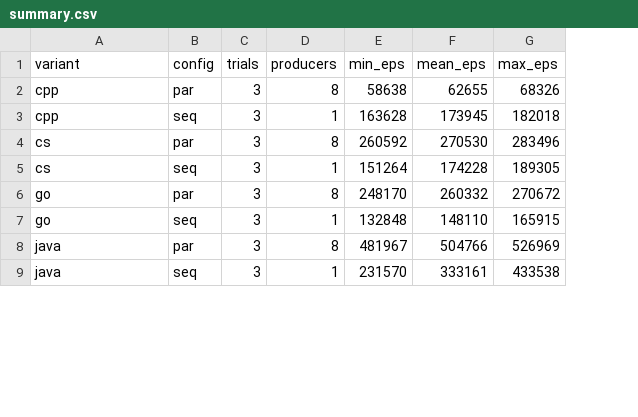
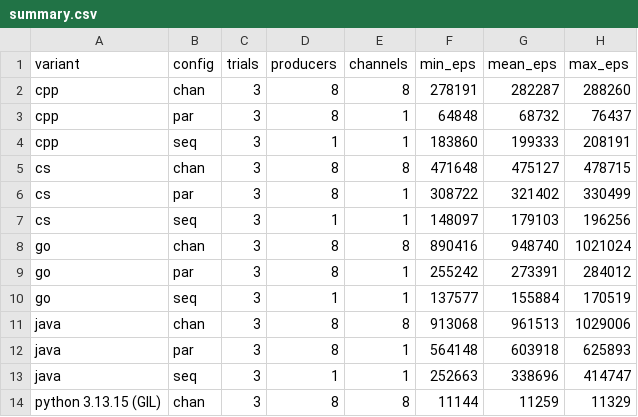
Before and after one commit to resolvingarchitecture/seda-bus-compare, a CSV file: results/summary.csv, drawn as a sheet; only a part is shown; addresses are those after the commit; the diff covers the shown part only; the diff names each change by its address in the sheet, - before the commit and + after, or states it on an @@ line.

```diff
--- a/results/summary.csv
+++ b/results/summary.csv
+column E (channels), rows 3-4: 1 | 1; rows 6-7: 1 | 1; rows 9-10: 1 | 1; rows 12-13: 1 | 1
+row 2: cpp | chan | 3 | 8 | 8 | 278191 | 282287 | 288260
-F3 (min_eps): 58638
+F3 (min_eps): 64848
-G3 (mean_eps): 62655
+G3 (mean_eps): 68732
-H3 (max_eps): 68326
+H3 (max_eps): 76437
-F4 (min_eps): 163628
+F4 (min_eps): 183860
-G4 (mean_eps): 173945
+G4 (mean_eps): 199333
-H4 (max_eps): 182018
+H4 (max_eps): 208191
+row 5: cs | chan | 3 | 8 | 8 | 471648 | 475127 | 478715
-F6 (min_eps): 260592
+F6 (min_eps): 308722
-G6 (mean_eps): 270530
+G6 (mean_eps): 321402
-H6 (max_eps): 283496
+H6 (max_eps): 330499
-F7 (min_eps): 151264
+F7 (min_eps): 148097
-G7 (mean_eps): 174228
+G7 (mean_eps): 179103
-H7 (max_eps): 189305
+H7 (max_eps): 196256
+row 8: go | chan | 3 | 8 | 8 | 890416 | 948740 | 1021024
-F9 (min_eps): 248170
+F9 (min_eps): 255242
-G9 (mean_eps): 260332
+G9 (mean_eps): 273391
-H9 (max_eps): 270672
+H9 (max_eps): 284012
-F10 (min_eps): 132848
+F10 (min_eps): 137577
-G10 (mean_eps): 148110
+G10 (mean_eps): 155884
-H10 (max_eps): 165915
+H10 (max_eps): 170519
+row 11: java | chan | 3 | 8 | 8 | 913068 | 961513 | 1029006
-F12 (min_eps): 481967
+F12 (min_eps): 564148
-G12 (mean_eps): 504766
+G12 (mean_eps): 603918
-H12 (max_eps): 526969
+H12 (max_eps): 625893
-F13 (min_eps): 231570
+F13 (min_eps): 252663
-G13 (mean_eps): 333161
+G13 (mean_eps): 338696
-H13 (max_eps): 433538
+H13 (max_eps): 414747
+row 14: python 3.13.15 (GIL) | chan | 3 | 8 | 8 | 11144 | 11259 | 11329
```
Also changed, not shown: 3 added rows and 24 edited cells elsewhere in this file, 20 other files.
